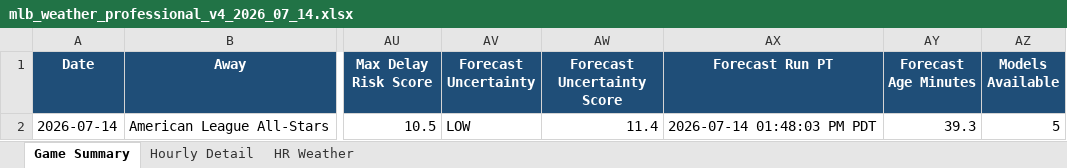
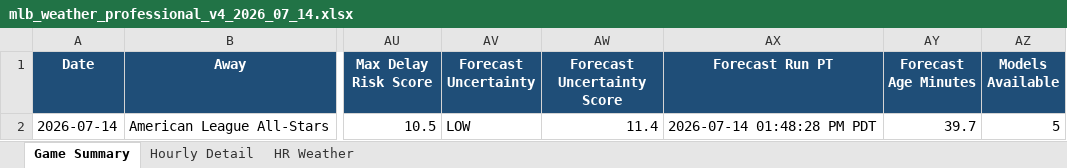
Before and after one commit to pzbaseball/mlb-site-data, an Excel workbook: mlb_weather_professional_v4_2026_07_14.xlsx, sheet Game Summary, drawn as a sheet; only a part is shown, gaps mark what is left out; values as stored, in another font and other column widths than the file's, no borders; conditional formats not drawn; the diff names each change by its address in the sheet, - before the commit and + after, or states it on an @@ line.

```diff
--- a/mlb_weather_professional_v4_2026_07_14.xlsx (sheet Game Summary)
+++ b/mlb_weather_professional_v4_2026_07_14.xlsx (sheet Game Summary)
-AX2 (Forecast Run PT): 2026-07-14 01:48:03 PM PDT
+AX2 (Forecast Run PT): 2026-07-14 01:48:28 PM PDT
-AY2 (Forecast Age Minutes): 39.3
+AY2 (Forecast Age Minutes): 39.7
```
Also changed, not shown: sheet Hourly Detail, 2 other files.
